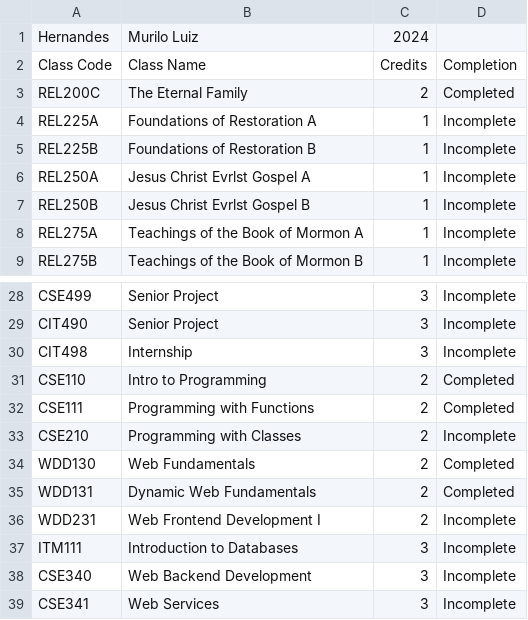
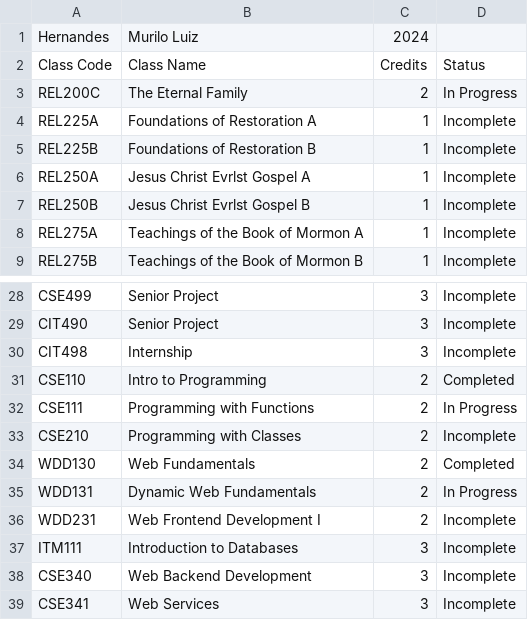
Before and after one commit to murilolhernandes/cse111, a CSV file: Week 6/degreeAudit.csv, drawn as a sheet; only a part is shown, gaps mark what is left out; the diff names each change by its address in the sheet, - before the commit and + after, or states it on an @@ line.

```diff
--- a/Week 6/degreeAudit.csv
+++ b/Week 6/degreeAudit.csv
-D2: Completion
+D2: Status
-D3: Completed
+D3: In Progress
-D32: Completed
+D32: In Progress
-D35: Completed
+D35: In Progress
```
Also changed, not shown: 1 other file.
